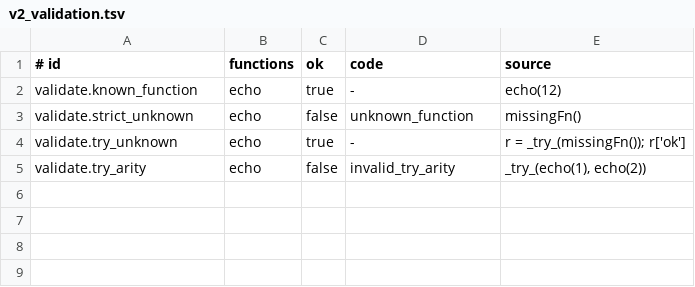
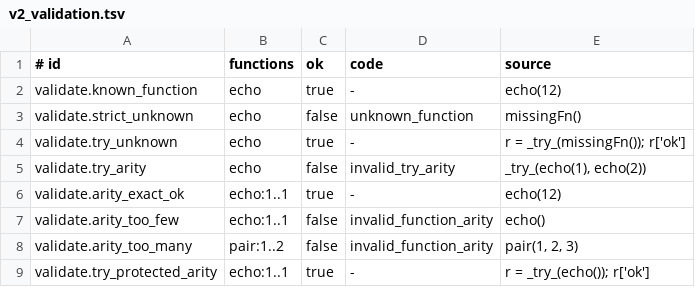
Before and after one commit to molobala/mevento-kt, a TSV file: conformance/v2_validation.tsv, drawn as a sheet; the diff names each change by its address in the sheet, - before the commit and + after, or states it on an @@ line.

Commit message:
Add host function metadata

```diff
--- a/conformance/v2_validation.tsv
+++ b/conformance/v2_validation.tsv
+row 6: validate.arity_exact_ok | echo:1..1 | true | - | echo(12)
+row 7: validate.arity_too_few | echo:1..1 | false | invalid_function_arity | echo()
+row 8: validate.arity_too_many | pair:1..2 | false | invalid_function_arity | pair(1, 2, 3)
+row 9: validate.try_protected_arity | echo:1..1 | true | - | r = _try_(echo()); r['ok']
```
Also changed, not shown: 4 other files.
